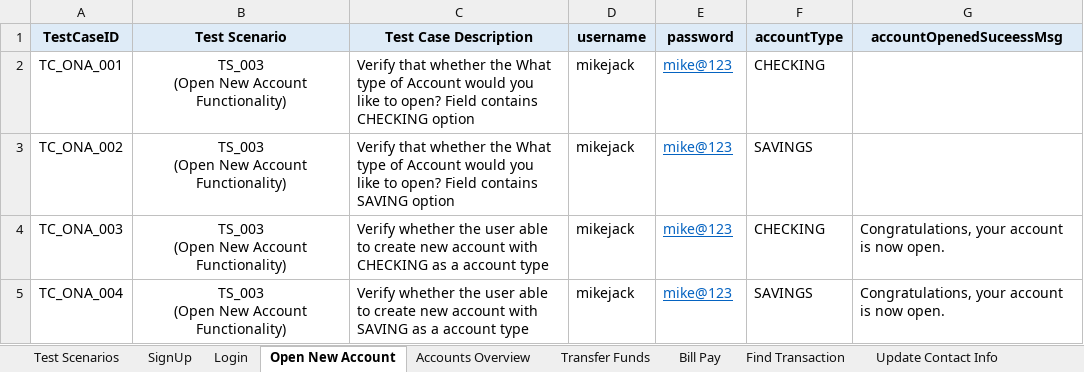
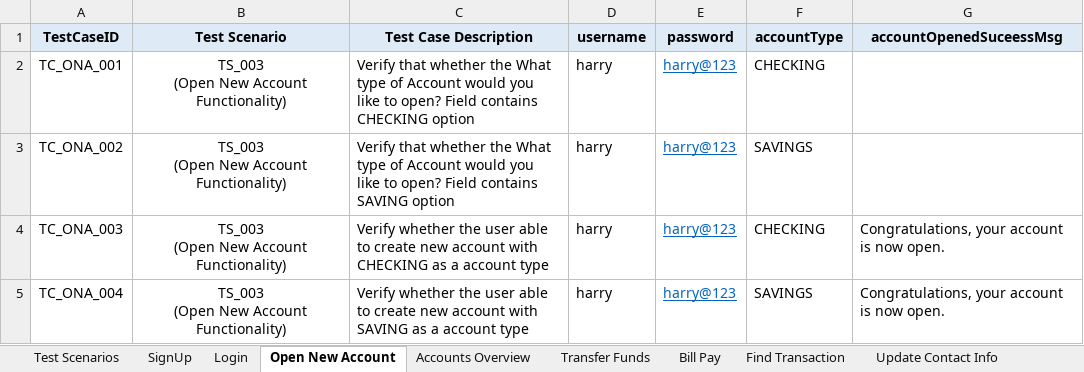
Before and after one commit to pranjaligaikwad1727/ParaBankGitHub, an Excel workbook: target/test-classes/UseCaseData/ParaBank_TestCases.xlsx, sheet Open New Account, drawn as a sheet; values as stored, in another font and other column widths than the file's, no borders; the diff names each change by its address in the sheet, - before the commit and + after, or states it on an @@ line.

```diff
--- a/target/test-classes/UseCaseData/ParaBank_TestCases.xlsx (sheet Open New Account)
+++ b/target/test-classes/UseCaseData/ParaBank_TestCases.xlsx (sheet Open New Account)
-D2:D5 (username): mikejack
+D2:D5 (username): harry
-E2:E5 (password): mike@123
+E2:E5 (password): harry@123
```
Also changed, not shown: sheet Accounts Overview, sheet Transfer Funds, sheet Update Contact Info, sheet Bill Pay, 46 other files.
